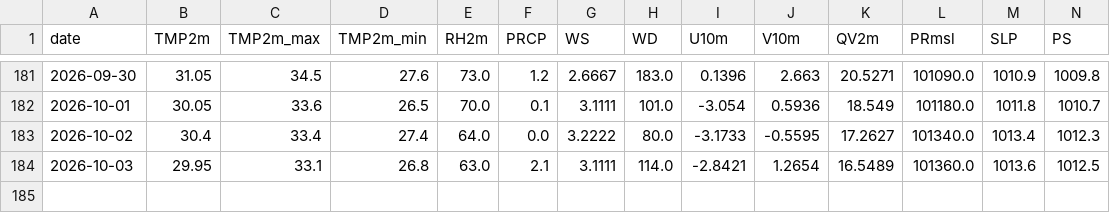
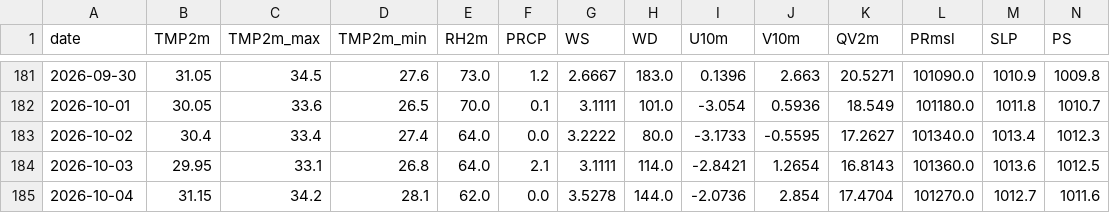
Before and after one commit to souravk03/HQNN-live-multicity, a CSV file: hqnn live pk/data/chennai/openmeteo_cache.csv, drawn as a sheet; only a part is shown, gaps mark what is left out; rows hold the shown columns only; the diff names each change by its address in the sheet, - before the commit and + after, or states it on an @@ line.

Commit message:
Daily HQNN live cycle — 2026-10-04T21:32:40

```diff
--- a/hqnn live pk/data/chennai/openmeteo_cache.csv
+++ b/hqnn live pk/data/chennai/openmeteo_cache.csv
-E184 (RH2m): 63.0
+E184 (RH2m): 64.0
-K184 (QV2m): 16.5489
+K184 (QV2m): 16.8143
+row 185: 2026-10-04 | 31.15 | 34.2 | 28.1 | 62.0 | 0.0 | 3.5278 | 144.0 | -2.0736 | 2.854 | 17.4704 | 101270.0 | 1012.7 | 1011.6
```
Also changed, not shown: hqnn live pk/data/delhi/openmeteo_cache.csv, hqnn live pk/data/mumbai/openmeteo_cache.csv, 51 other files.
